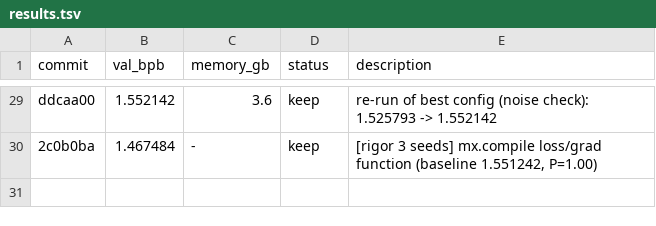
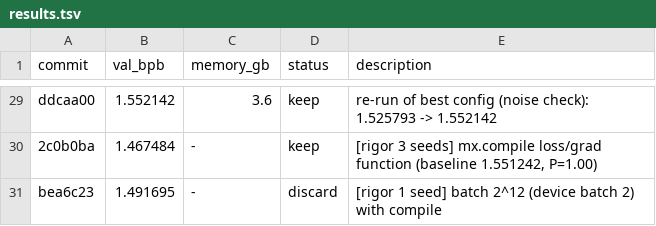
Before and after one commit to fgarau/autoresearch-mlx, a TSV file: results.tsv, drawn as a sheet; only a part is shown, gaps mark what is left out; the diff names each change by its address in the sheet, - before the commit and + after, or states it on an @@ line.

Commit message:
results: batch 2^12 compile discard

```diff
--- a/results.tsv
+++ b/results.tsv
+row 31: bea6c23 | 1.491695 | - | discard | [rigor 1 seed] batch 2^12 (device batch 2) with compile
```
